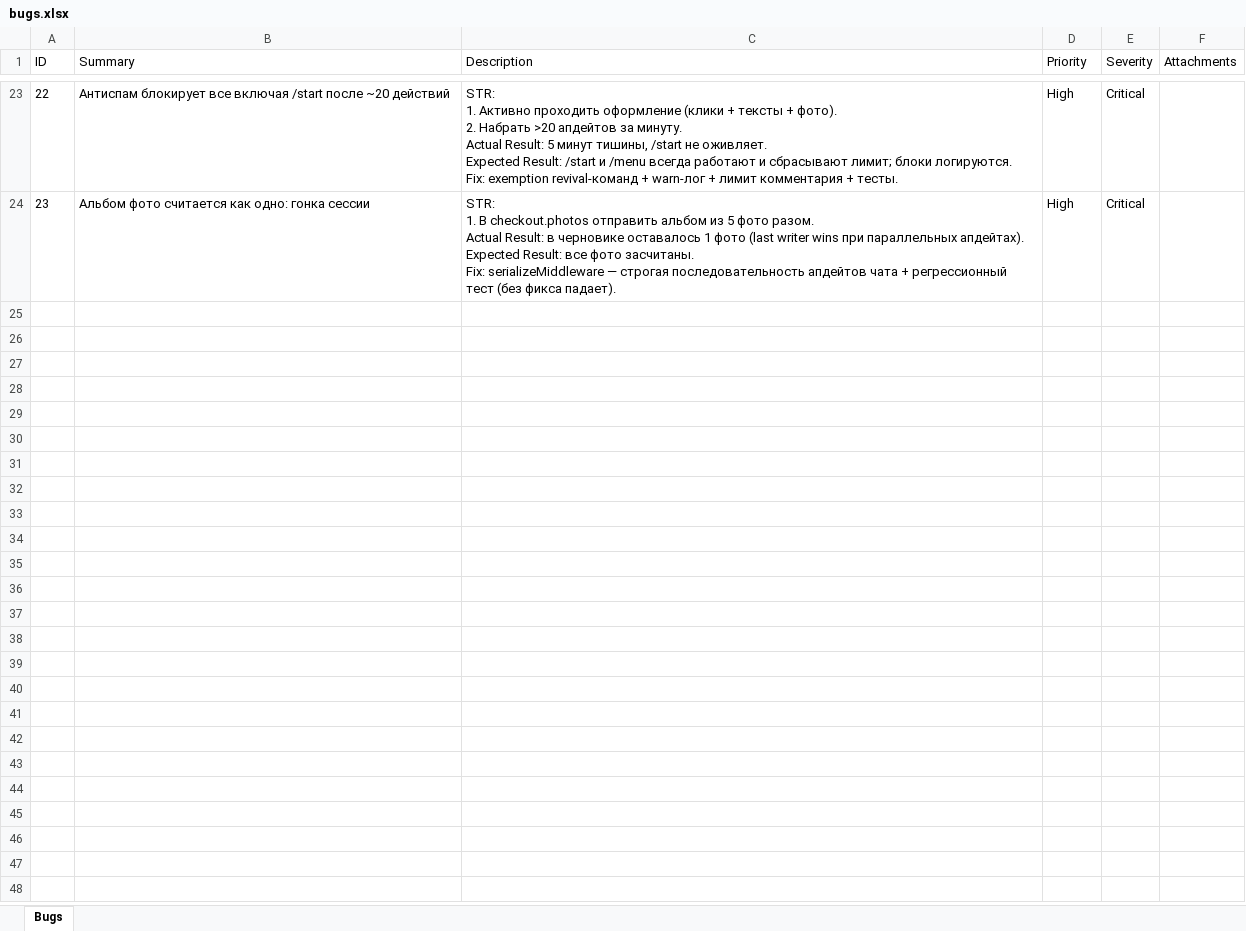
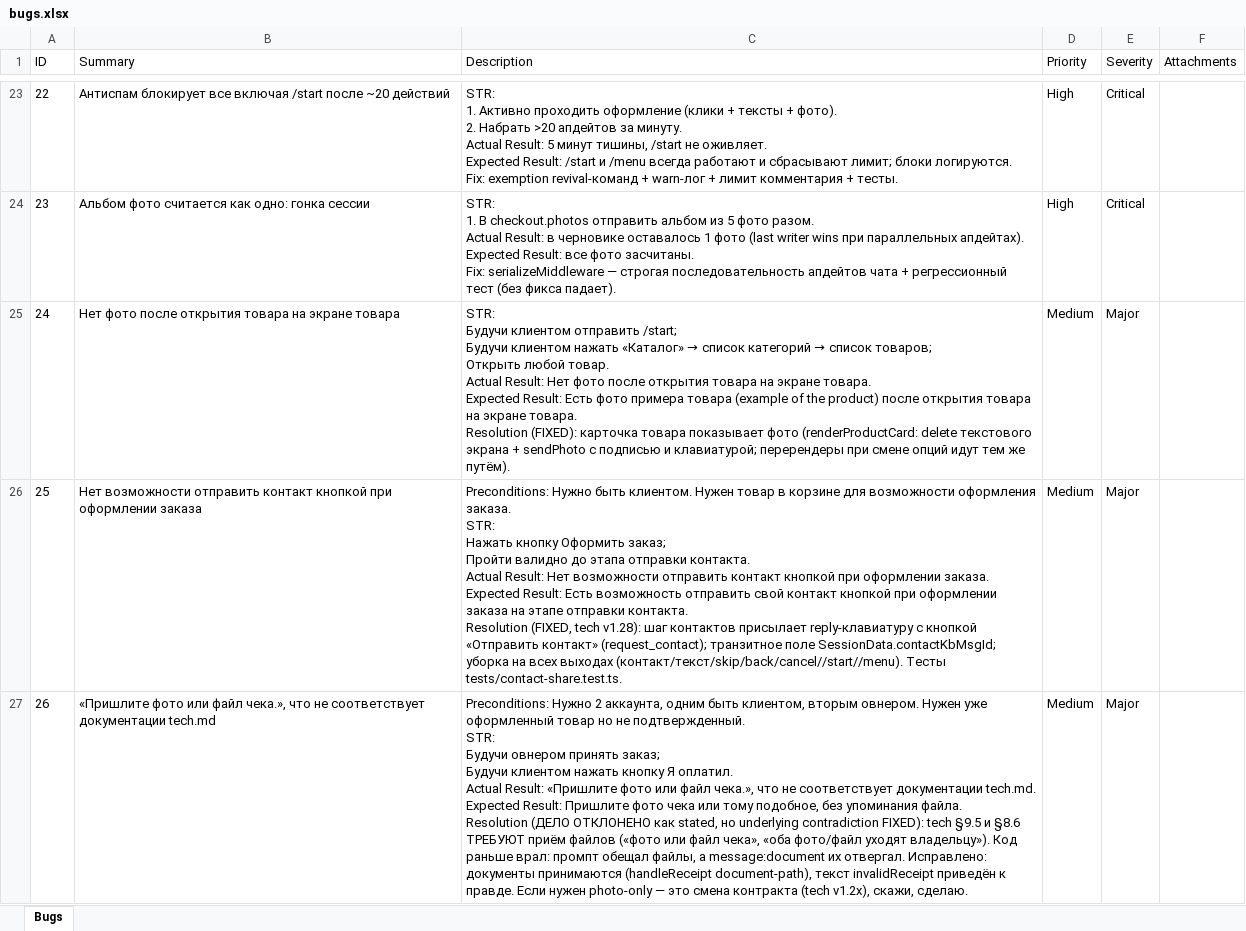
Before and after one commit to koyaware/confectioner-bot, an Excel workbook: docs/qa/bugs.xlsx, sheet Bugs, drawn as a sheet; only a part is shown, gaps mark what is left out; values as stored, in another font and other column widths than the file's, no borders; ↵ is a line break in a cell; the diff covers the shown part only; the diff names each change by its address in the sheet, - before the commit and + after, or states it on an @@ line.

Commit message:
docs(contracts): tech v1.28 and qa bug resolutions
Contract: SendOpts replyKeyboard/removeKeyboard, SessionData.contactKbMsgId. QA: reconcile bug IDs 24-28 from Numbers, add resolutions, log 29-32.

```diff
--- a/docs/qa/bugs.xlsx (sheet Bugs)
+++ b/docs/qa/bugs.xlsx (sheet Bugs)
+row 25: 24 | Нет фото после открытия товара на экране товара | STR: ↵ Будучи клиентом отправить /start; ↵ Будучи клиентом нажать «Каталог» → список категорий → список товаров; ↵ Открыть любой товар. ↵ Actual Result: Нет фото после открытия товара на экране товара. ↵ Expected Result: Есть фото примера товара (example of the product) после открытия товара на экране товара. ↵ Resolution (FIXED): карточка товара показывает фото (renderProductCard: delete текстового экрана + sendPhoto с подписью и клавиатурой; перерендеры при смене опций идут тем же путём). | Medium | Major
+row 26: 25 | Нет возможности отправить контакт кнопкой при оформлении заказа | Preconditions: Нужно быть клиентом. Нужен товар в корзине для возможности оформления заказа. ↵ STR: ↵ Нажать кнопку Оформить заказ; ↵ Пройти валидно до этапа отправки контакта. ↵ Actual Result: Нет возможности отправить контакт кнопкой при оформлении заказа. ↵ Expected Result: Есть возможность отправить свой контакт кнопкой при оформлении заказа на этапе отправки контакта. ↵ Resolution (FIXED, tech v1.28): шаг контактов присылает reply-клавиатуру с кнопкой «Отправить контакт» (request_contact); транзитное поле SessionData.contactKbMsgId; уборка на всех выходах (контакт/текст/skip/back/cancel//start//menu). Тесты tests/contact-share.test.ts. | Medium | Major
+row 27: 26 | «Пришлите фото или файл чека.», что не соответствует документации tech.md | Preconditions: Нужно 2 аккаунта, одним быть клиентом, вторым овнером. Нужен уже оформленный товар но не подтвержденный. ↵ STR: ↵ Будучи овнером принять заказ; ↵ Будучи клиентом нажать кнопку Я оплатил. ↵ Actual Result: «Пришлите фото или файл чека.», что не соответствует документации tech.md. ↵ Expected Result: Пришлите фото чека или тому подобное, без упоминания файла. ↵ Resolution (ДЕЛО ОТКЛОНЕНО как stated, но underlying contradiction FIXED): tech §9.5 и §8.6 ТРЕБУЮТ приём файлов («фото или файл чека», «оба фото/файл уходят владельцу»). Код раньше врал: промпт обещал файлы, а message:document их отвергал. Исправлено: документы принимаются (handleReceipt document-path), текст invalidReceipt приведён к правде. Если нужен photo-only — это смена контракта (tech v1.2x), скажи, сделаю. | Medium | Major
```
Also changed, not shown: 6 added rows elsewhere in this sheet, 1 other file.
